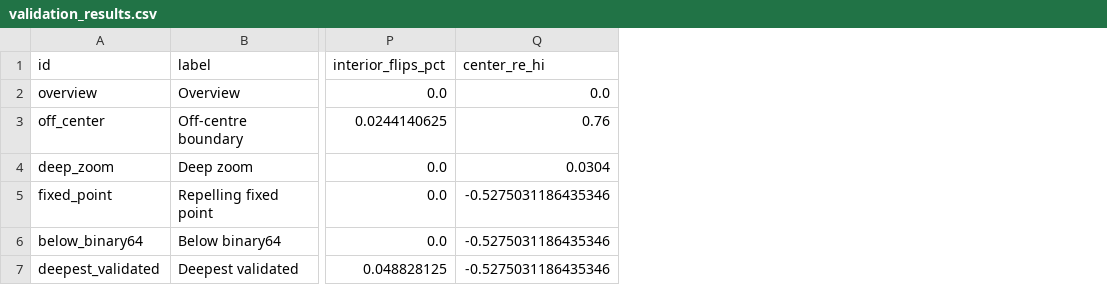
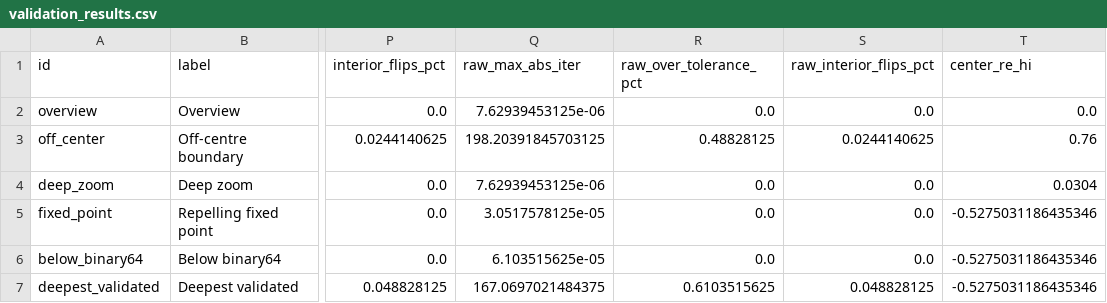
Before and after one commit to Timmor77/FractalFlow, a CSV file: paper/data/validation/validation_results.csv, drawn as a sheet; only a part is shown, gaps mark what is left out; the diff names each change by its address in the sheet, - before the commit and + after, or states it on an @@ line.

Commit message:
Release 1.2.0: escape-time validation, a legible encoding figure, a 4K plate
Version. The shipped behaviour changed since 1.1.0 - the CUDA orbit encoding,
the zoom floor, the WebGL2 floor, a new /?validate page - so package.json,
CITATION.cff, .zenodo.json and the report move to 1.2.0. The reserved DOI is
untouched.

Escape times, not just colours. Both renderers now emit the smooth iteration
count itself: julia.exe --raw writes one binary32 per pixel, the mpmath
reference returns the same grid, and the harness compares them with a tolerance
of 0.01 iterations. The separation pays for itself immediately - four of the
six cases match arbitrary precision at every pixel, and the two-pixel colour
differences in the shallow cases turn out to have identical escape times, so
they were the palette all along. Where the two hard cases disagree they
disagree by up to 198 iterations on 0.5% of pixels: chaotic sensitivity,
measured rather than asserted. The gate now bounds that share too.

Figures. The three-panel comparison showed the same picture twice and a black
square. It is now four view scales by two encodings, and the failure reads as
the progression it is: indistinguishable at 1e-8, filigree smeared at 1e-14,
banded at 1e-15, one flat colour at 1e-16. The architecture diagram marks which
paths the evidence actually covers and draws the compatibility renderer as a
dashed branch that reaches nothing.

A plate worth printing. The report opens on a 4K render - c = 0.285 + 0.01i at
a view height of 1e-12, a 3e11 magnification, supersampled from 7680x4320. The
full-resolution file ships in docs/renders/.

Measurement honesty. The browser benchmark starts with an overhead probe at
maxIter = 1: command encoding, submission and the wait, all inside the browser
timing and outside CUDA's event window. Correcting for it would widen the
browser's lead rather than narrow it, which is worth saying out loud.

```diff
--- a/paper/data/validation/validation_results.csv
+++ b/paper/data/validation/validation_results.csv
+column Q (raw_max_abs_iter), rows 2-7: 7.62939453125e-06 | 198.20391845703125 | 7.62939453125e-06 | 3.0517578125e-05 | 6.103515625e-05 | 167.0697021484375
+column R (raw_over_tolerance_pct), rows 2-7: 0.0 | 0.48828125 | 0.0 | 0.0 | 0.0 | 0.6103515625
+column S (raw_interior_flips_pct), rows 2-7: 0.0 | 0.0244140625 | 0.0 | 0.0 | 0.0 | 0.048828125
```
Also changed, not shown: 27 other files.
